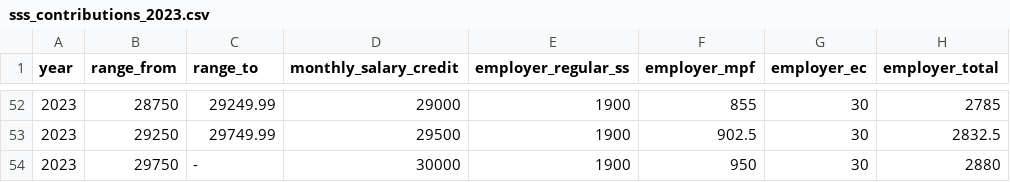
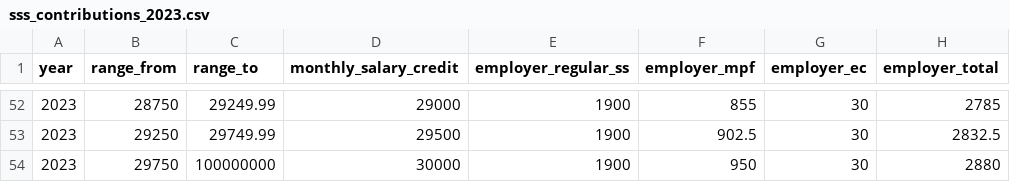
Before and after one commit to jafdigital2020/Vertex, a CSV file: database/seeders/data/sss_contributions_2023.csv, drawn as a sheet; only a part is shown, gaps mark what is left out; the diff names each change by its address in the sheet, - before the commit and + after, or states it on an @@ line.

Commit message:
Integration of old sss  Year on Payroll Process and Branch (FOR SP) 07/15/2025 3:05PM

```diff
--- a/database/seeders/data/sss_contributions_2023.csv
+++ b/database/seeders/data/sss_contributions_2023.csv
-C54 (range_to): -
+C54 (range_to): 100000000
```
Also changed, not shown: 4 other files.
